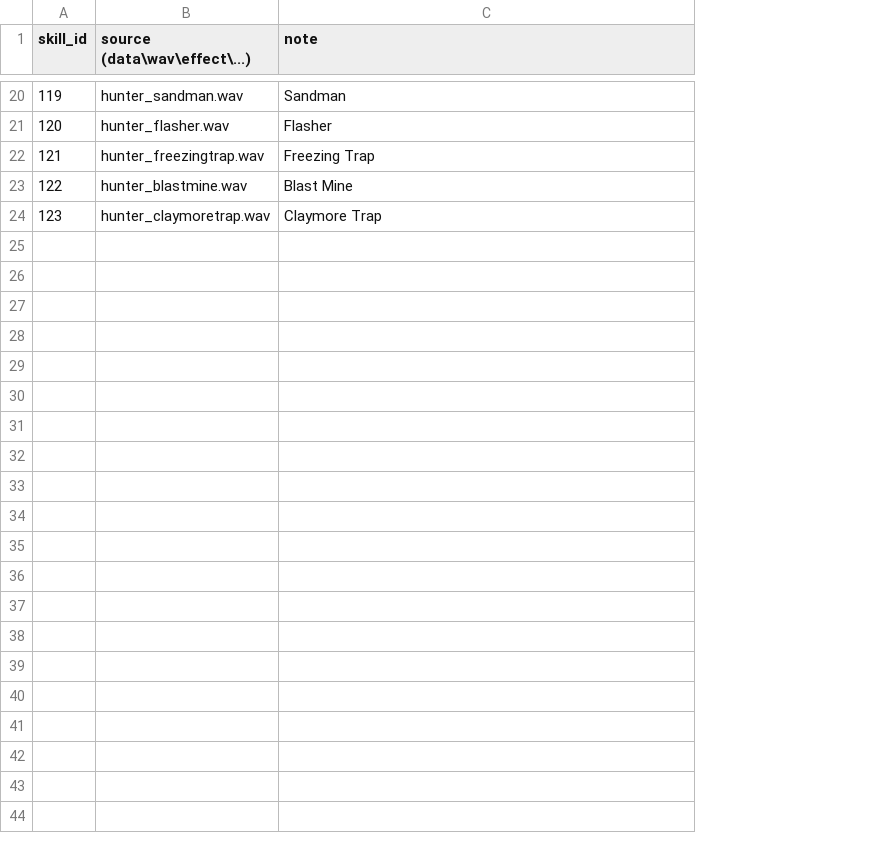
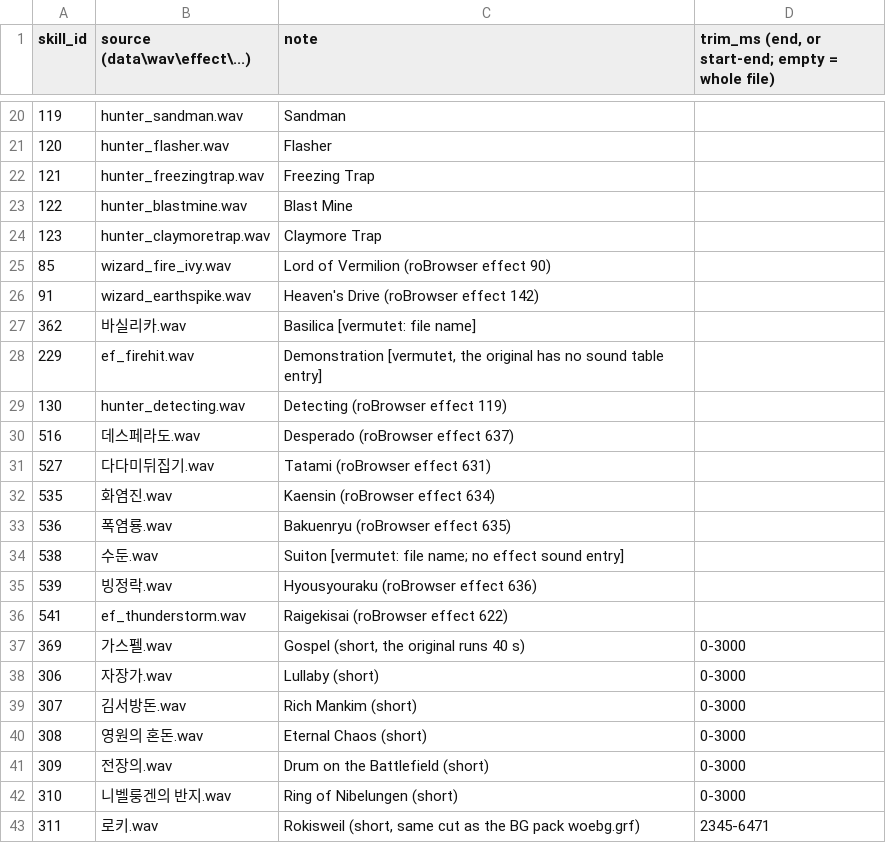
Before and after one commit to kxdrsrt/OdinGuard, a TSV file: assets/lgp-sound/sounds.tsv, drawn as a sheet; only a part is shown, gaps mark what is left out; the diff covers the shown part only; the diff names each change by its address in the sheet, - before the commit and + after, or states it on an @@ line.

```diff
--- a/assets/lgp-sound/sounds.tsv
+++ b/assets/lgp-sound/sounds.tsv
+column D, row 1: trim_ms (end, or start-end; empty = whole file)
+row 25: 85 | wizard_fire_ivy.wav | Lord of Vermilion (roBrowser effect 90)
+row 26: 91 | wizard_earthspike.wav | Heaven's Drive (roBrowser effect 142)
+row 27: 362 | 바실리카.wav | Basilica [vermutet: file name]
+row 28: 229 | ef_firehit.wav | Demonstration [vermutet, the original has no sound table entry]
+row 29: 130 | hunter_detecting.wav | Detecting (roBrowser effect 119)
+row 30: 516 | 데스페라도.wav | Desperado (roBrowser effect 637)
+row 31: 527 | 다다미뒤집기.wav | Tatami (roBrowser effect 631)
+row 32: 535 | 화염진.wav | Kaensin (roBrowser effect 634)
+row 33: 536 | 폭염룡.wav | Bakuenryu (roBrowser effect 635)
+row 34: 538 | 수둔.wav | Suiton [vermutet: file name; no effect sound entry]
+row 35: 539 | 빙정락.wav | Hyousyouraku (roBrowser effect 636)
+row 36: 541 | ef_thunderstorm.wav | Raigekisai (roBrowser effect 622)
+row 37: 369 | 가스펠.wav | Gospel (short, the original runs 40 s) | 0-3000
+row 38: 306 | 자장가.wav | Lullaby (short) | 0-3000
+row 39: 307 | 김서방돈.wav | Rich Mankim (short) | 0-3000
+row 40: 308 | 영원의 혼돈.wav | Eternal Chaos (short) | 0-3000
+row 41: 309 | 전장의.wav | Drum on the Battlefield (short) | 0-3000
+row 42: 310 | 니벨룽겐의 반지.wav | Ring of Nibelungen (short) | 0-3000
+row 43: 311 | 로키.wav | Rokisweil (short, same cut as the BG pack woebg.grf) | 2345-6471
```
Also changed, not shown: 12 added rows and 3 edited cells elsewhere in this file, 13 other files.
